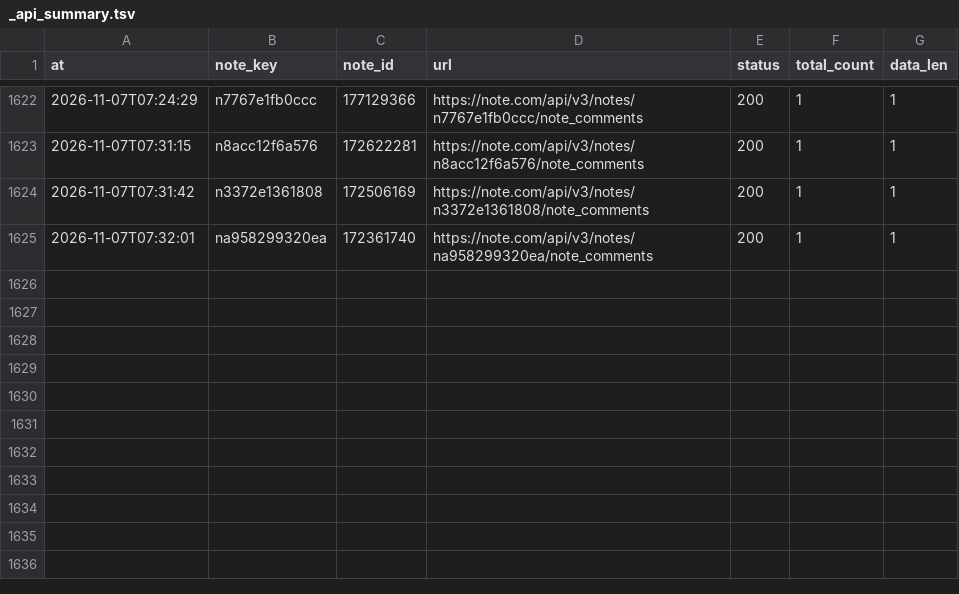
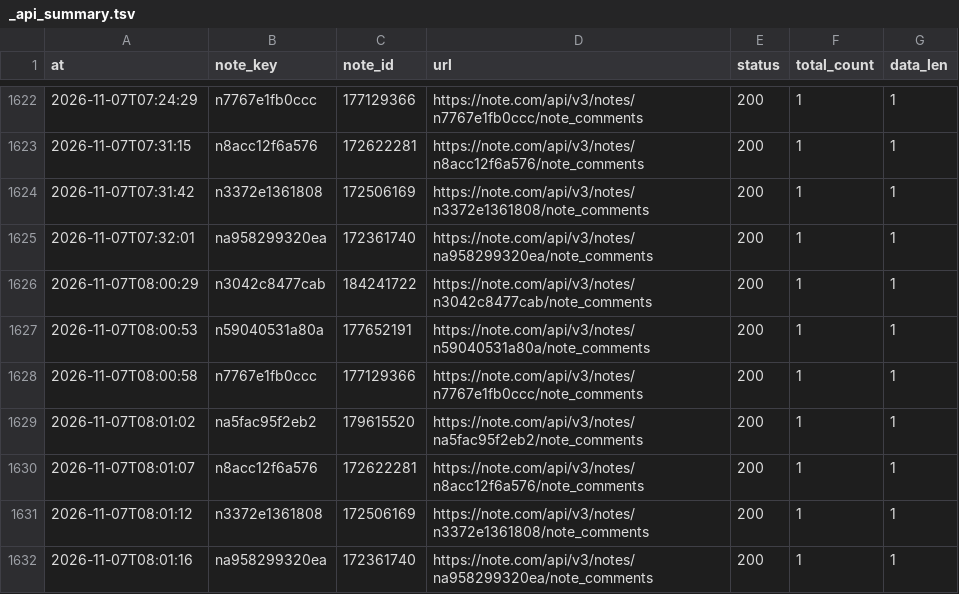
Before and after one commit to tyutyutakokaina81-netizen/agent-team, a TSV file: ops/comments/_debug/_api_summary.tsv, drawn as a sheet; only a part is shown, gaps mark what is left out; the diff names each change by its address in the sheet, - before the commit and + after, or states it on an @@ line.

```diff
--- a/ops/comments/_debug/_api_summary.tsv
+++ b/ops/comments/_debug/_api_summary.tsv
+row 1626: 2026-11-07T08:00:29 | n3042c8477cab | 184241722 | https://note.com/api/v3/notes/n3042c8477cab/note_comments | 200 | 1 | 1
+row 1627: 2026-11-07T08:00:53 | n59040531a80a | 177652191 | https://note.com/api/v3/notes/n59040531a80a/note_comments | 200 | 1 | 1
+row 1628: 2026-11-07T08:00:58 | n7767e1fb0ccc | 177129366 | https://note.com/api/v3/notes/n7767e1fb0ccc/note_comments | 200 | 1 | 1
+row 1629: 2026-11-07T08:01:02 | na5fac95f2eb2 | 179615520 | https://note.com/api/v3/notes/na5fac95f2eb2/note_comments | 200 | 1 | 1
+row 1630: 2026-11-07T08:01:07 | n8acc12f6a576 | 172622281 | https://note.com/api/v3/notes/n8acc12f6a576/note_comments | 200 | 1 | 1
+row 1631: 2026-11-07T08:01:12 | n3372e1361808 | 172506169 | https://note.com/api/v3/notes/n3372e1361808/note_comments | 200 | 1 | 1
+row 1632: 2026-11-07T08:01:16 | na958299320ea | 172361740 | https://note.com/api/v3/notes/na958299320ea/note_comments | 200 | 1 | 1
```
Also changed, not shown: ops/comments/_sweep.tsv, 10 other files.
